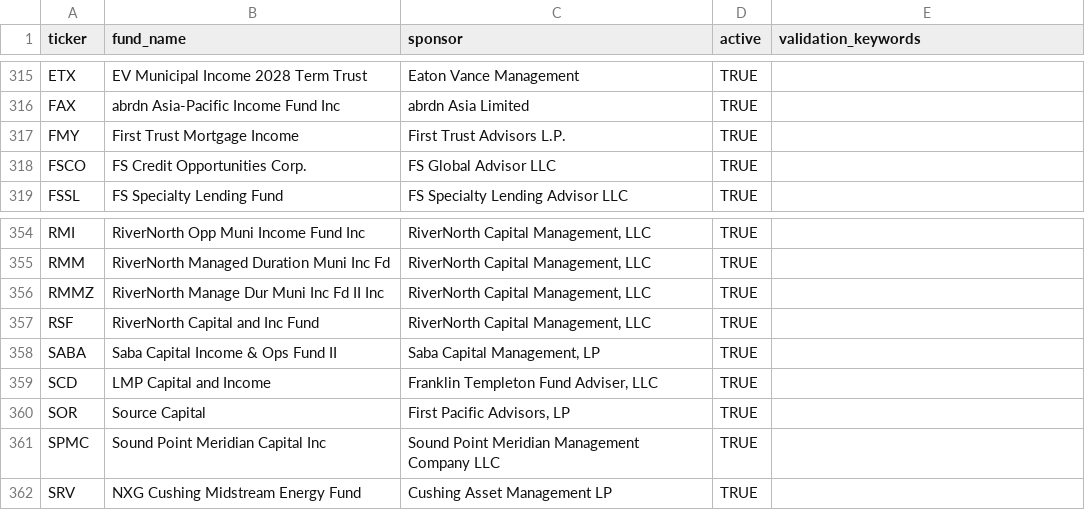
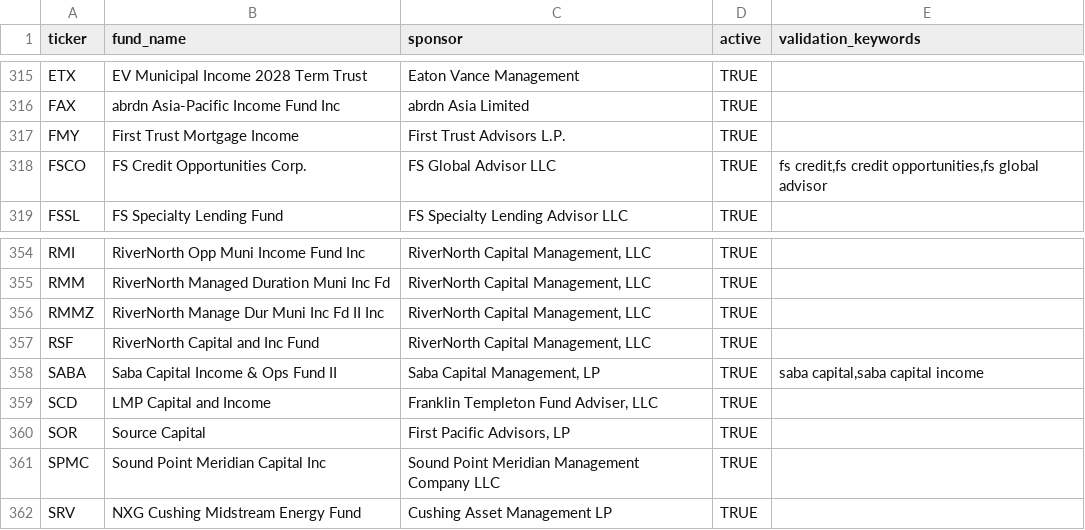
Before and after one commit to ikgeorgiev/news-research, a CSV file: data/cef_tickers.csv, drawn as a sheet; only a part is shown, gaps mark what is left out; the diff covers the shown part only.

Commit message:
Add validation keyword overrides for risky tickers

```diff
--- a/data/cef_tickers.csv
+++ b/data/cef_tickers.csv
@@ -317,3 +317,3 @@ FAX,abrdn Asia-Pacific Income Fund Inc,abrdn Asia Limited,TRUE
 FMY,First Trust Mortgage Income,First Trust Advisors L.P.,TRUE
-FSCO,FS Credit Opportunities Corp.,FS Global Advisor LLC,TRUE
+FSCO,FS Credit Opportunities Corp.,FS Global Advisor LLC,TRUE,"fs credit,fs credit opportunities,fs global advisor"
 FSSL,FS Specialty Lending Fund,FS Specialty Lending Advisor LLC,TRUE
@@ -357,3 +357,3 @@ RMMZ,RiverNorth Manage Dur Muni Inc Fd II Inc,"RiverNorth Capital Management, LL
 RSF,RiverNorth Capital and Inc Fund,"RiverNorth Capital Management, LLC",TRUE
-SABA,Saba Capital Income & Ops Fund II,"Saba Capital Management, LP",TRUE
+SABA,Saba Capital Income & Ops Fund II,"Saba Capital Management, LP",TRUE,"saba capital,saba capital income"
 SCD,LMP Capital and Income,"Franklin Templeton Fund Adviser, LLC",TRUE
```
Also changed, not shown: 5 edited cells elsewhere in this file.
